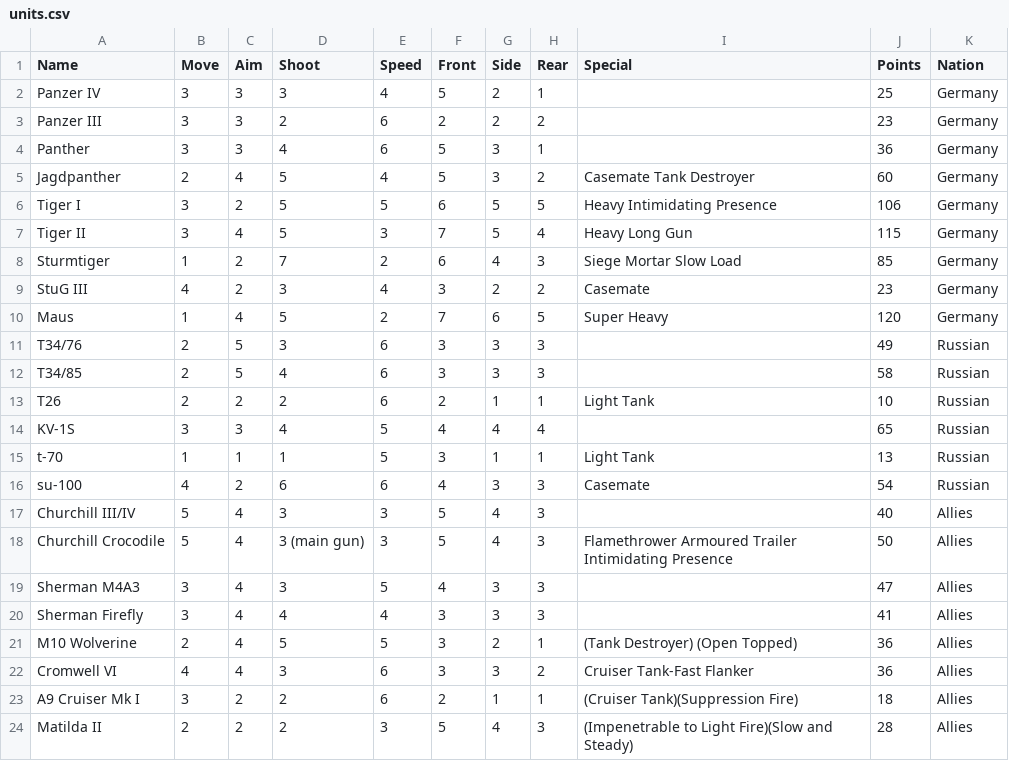
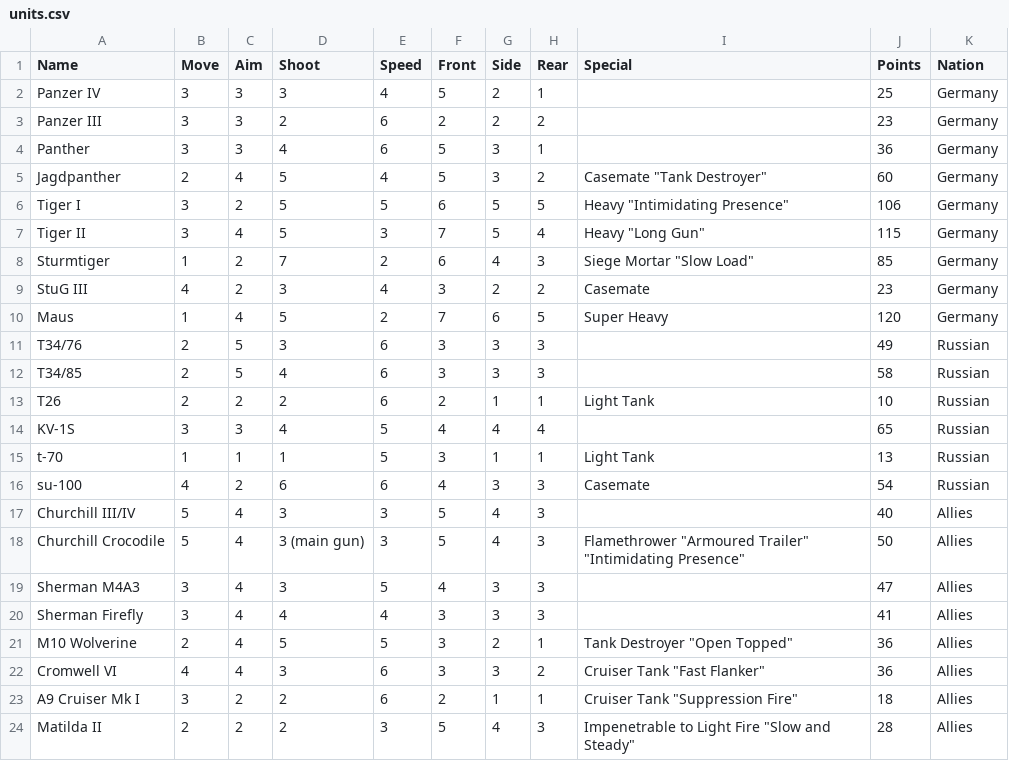
Before and after one commit to happyacko/Tank_Club, a CSV file: units.csv, drawn as a sheet; the diff names each change by its address in the sheet, - before the commit and + after, or states it on an @@ line.

Commit message:
Update units.csv

```diff
--- a/units.csv
+++ b/units.csv
-I5 (Special): Casemate Tank Destroyer
+I5 (Special): Casemate "Tank Destroyer"
-I6 (Special): Heavy Intimidating Presence
+I6 (Special): Heavy "Intimidating Presence"
-I7 (Special): Heavy Long Gun
+I7 (Special): Heavy "Long Gun"
-I8 (Special): Siege Mortar Slow Load
+I8 (Special): Siege Mortar "Slow Load"
-I18 (Special): Flamethrower Armoured Trailer Intimidating Presence
+I18 (Special): Flamethrower "Armoured Trailer" "Intimidating Presence"
-I21 (Special): (Tank Destroyer) (Open Topped)
+I21 (Special): Tank Destroyer "Open Topped"
-I22 (Special): Cruiser Tank-Fast Flanker
+I22 (Special): Cruiser Tank "Fast Flanker"
-I23 (Special): (Cruiser Tank)(Suppression Fire)
+I23 (Special): Cruiser Tank "Suppression Fire"
-I24 (Special): (Impenetrable to Light Fire)(Slow and Steady)
+I24 (Special): Impenetrable to Light Fire "Slow and Steady"
```
